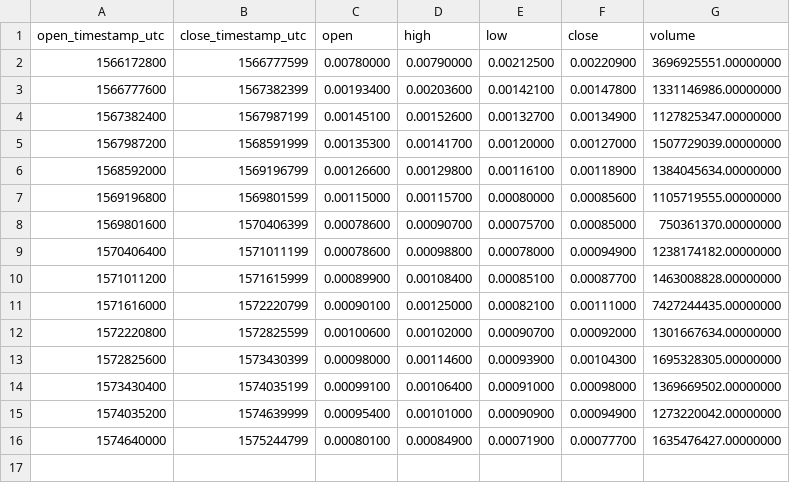
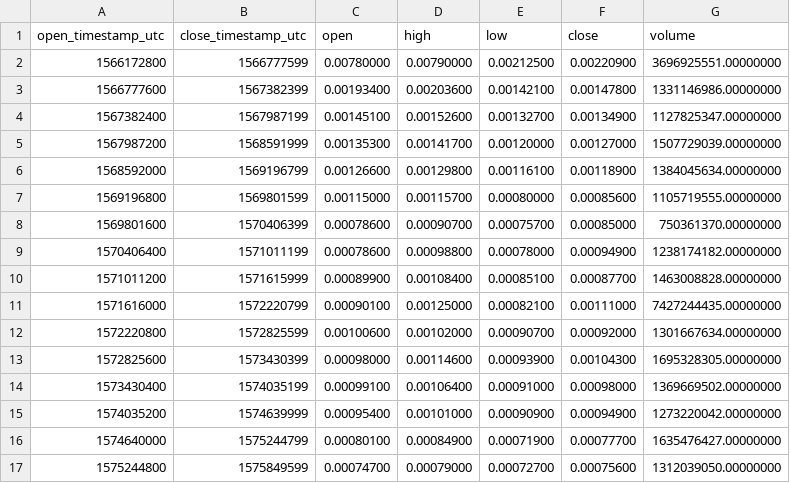
Before and after one commit to cryptobigbro/binance-COCOSUSDT, a CSV file: binance-COCOSUSDT-1w.csv, drawn as a sheet.

```diff
--- a/binance-COCOSUSDT-1w.csv
+++ b/binance-COCOSUSDT-1w.csv
@@ -16 +16,2 @@ open_timestamp_utc,close_timestamp_utc,open,high,low,close,volume
 1574640000,1575244799,0.00080100,0.00084900,0.00071900,0.00077700,1635476427.00000000
+1575244800,1575849599,0.00074700,0.00079000,0.00072700,0.00075600,1312039050.00000000
```
Also changed, not shown: binance-COCOSUSDT-1d.csv, binance-COCOSUSDT-1h.csv.
